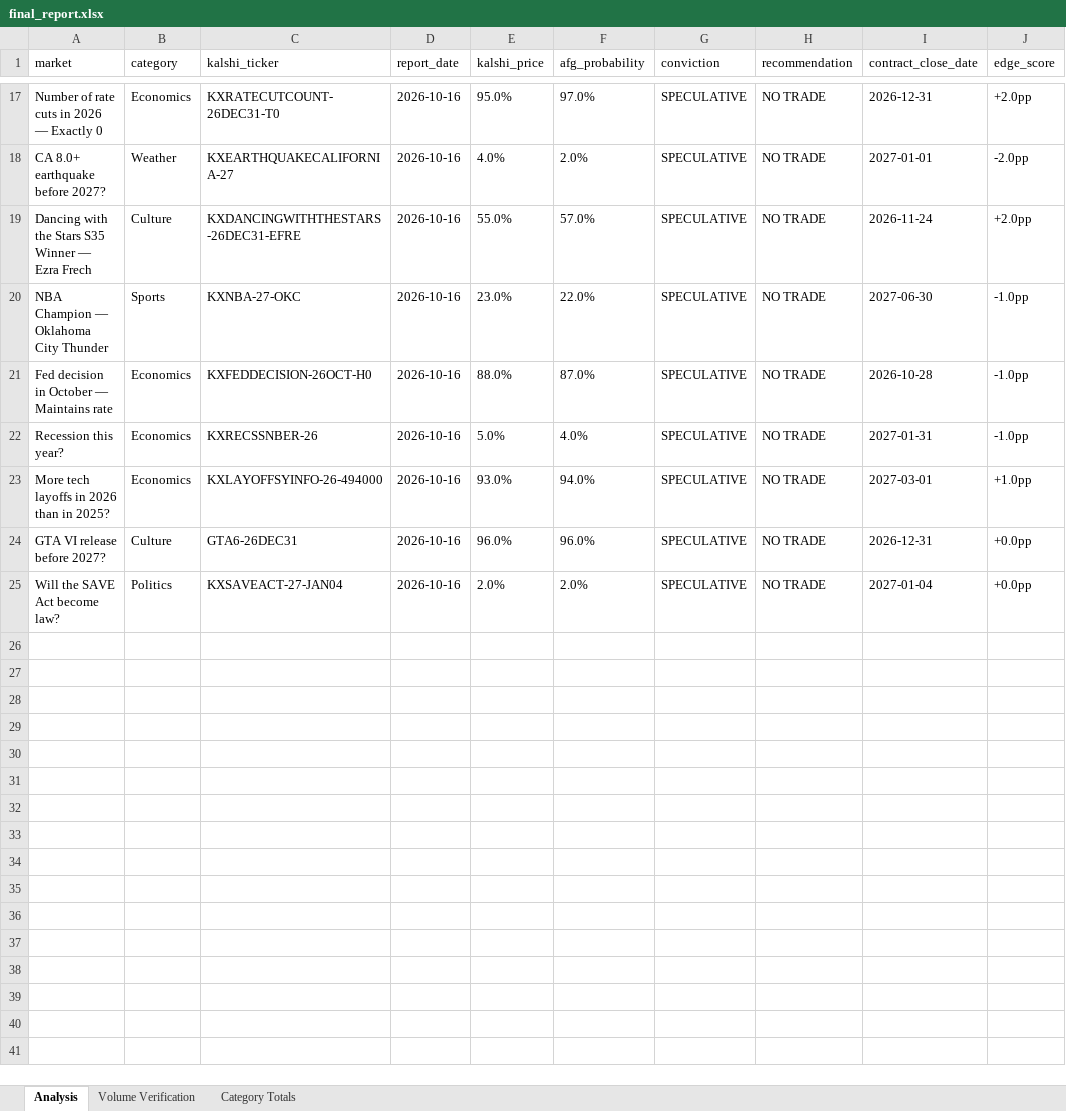
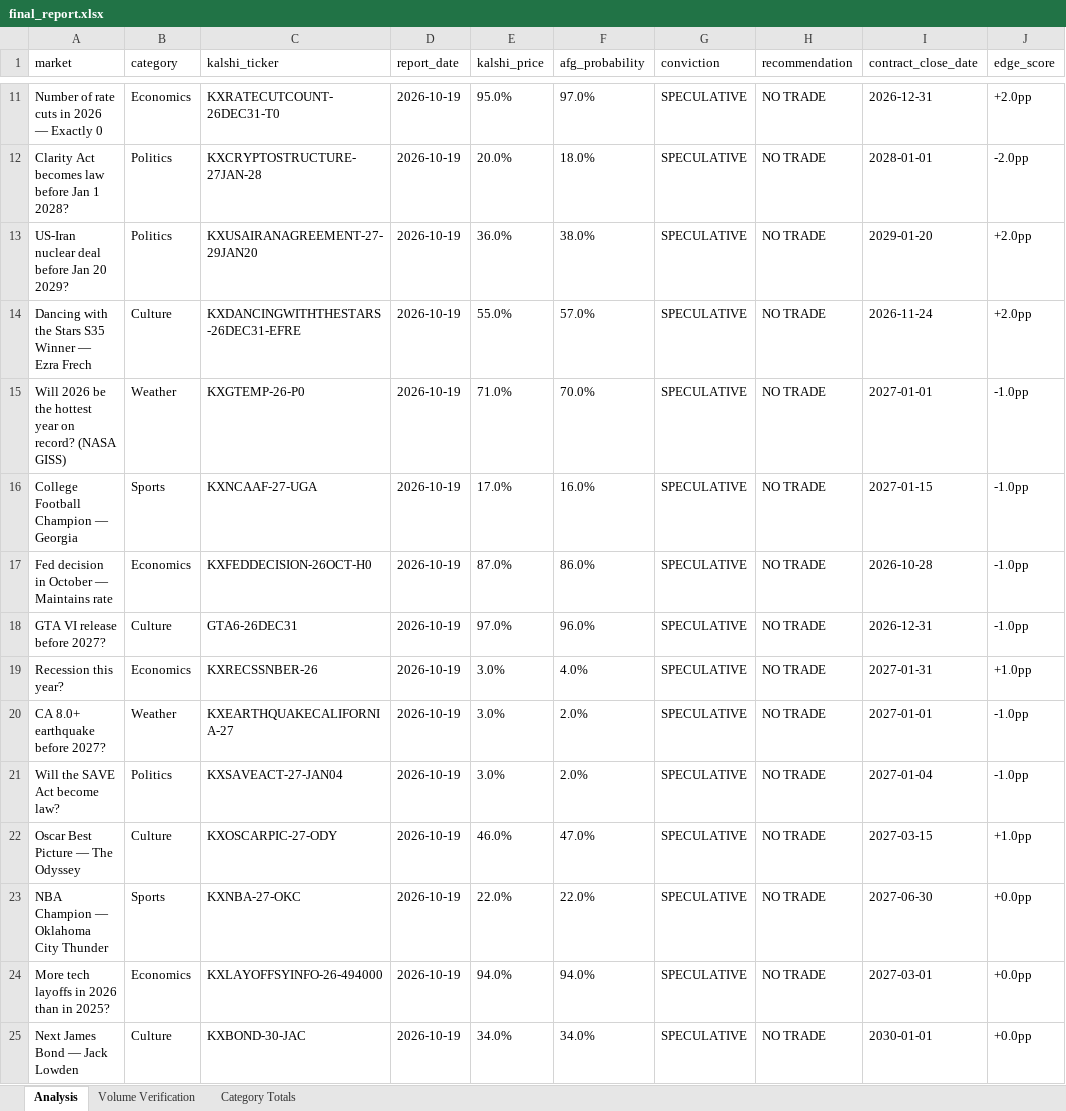
Before and after one commit to scowlfaceq02/afg-scorecard, an Excel workbook: data/final_report.xlsx, sheet Analysis, drawn as a sheet; only a part is shown, gaps mark what is left out; values as stored, in another font and other column widths than the file's, no borders; removed rows and columns are numbered as before the commit, all else as after; the diff covers the shown part only; the diff names each change by its address in the sheet, - before the commit and + after, or states it on an @@ line.

Commit message:
cycle update <date>

```diff
--- a/data/final_report.xlsx (sheet Analysis)
+++ b/data/final_report.xlsx (sheet Analysis)
-D11 (report_date): 2026-10-16
+D11 (report_date): 2026-10-19
-row 18: CA 8.0+ earthquake before 2027? | Weather | KXEARTHQUAKECALIFORNIA-27 | 2026-10-16 | 4.0% | 2.0% | SPECULATIVE | NO TRADE | 2027-01-01 | -2.0pp
+row 12: Clarity Act becomes law before Jan 1 2028? | Politics | KXCRYPTOSTRUCTURE-27JAN-28 | 2026-10-19 | 20.0% | 18.0% | SPECULATIVE | NO TRADE | 2028-01-01 | -2.0pp
+row 13: US-Iran nuclear deal before Jan 20 2029? | Politics | KXUSAIRANAGREEMENT-27-29JAN20 | 2026-10-19 | 36.0% | 38.0% | SPECULATIVE | NO TRADE | 2029-01-20 | +2.0pp
-D14 (report_date): 2026-10-16
+D14 (report_date): 2026-10-19
+row 15: Will 2026 be the hottest year on record? (NASA GISS) | Weather | KXGTEMP-26-P0 | 2026-10-19 | 71.0% | 70.0% | SPECULATIVE | NO TRADE | 2027-01-01 | -1.0pp
-A16 (market): NBA Champion — Oklahoma City Thunder
+A16 (market): College Football Champion — Georgia
-C16 (kalshi_ticker): KXNBA-27-OKC
+C16 (kalshi_ticker): KXNCAAF-27-UGA
-D16:D17 (report_date): 2026-10-16
+D16:D17 (report_date): 2026-10-19
-E16 (kalshi_price): 23.0%
+E16 (kalshi_price): 17.0%
-F16 (afg_probability): 22.0%
+F16 (afg_probability): 16.0%
-I16 (contract_close_date): 2027-06-30
+I16 (contract_close_date): 2027-01-15
-E17 (kalshi_price): 88.0%
+E17 (kalshi_price): 87.0%
-F17 (afg_probability): 87.0%
+F17 (afg_probability): 86.0%
+row 18: GTA VI release before 2027? | Culture | GTA6-26DEC31 | 2026-10-19 | 97.0% | 96.0% | SPECULATIVE | NO TRADE | 2026-12-31 | -1.0pp
-D19 (report_date): 2026-10-16
+D19 (report_date): 2026-10-19
-E19 (kalshi_price): 5.0%
+E19 (kalshi_price): 3.0%
-J19 (edge_score): -1.0pp
+J19 (edge_score): +1.0pp
+row 20: CA 8.0+ earthquake before 2027? | Weather | KXEARTHQUAKECALIFORNIA-27 | 2026-10-19 | 3.0% | 2.0% | SPECULATIVE | NO TRADE | 2027-01-01 | -1.0pp
+row 21: Will the SAVE Act become law? | Politics | KXSAVEACT-27-JAN04 | 2026-10-19 | 3.0% | 2.0% | SPECULATIVE | NO TRADE | 2027-01-04 | -1.0pp
+row 22: Oscar Best Picture — The Odyssey | Culture | KXOSCARPIC-27-ODY | 2026-10-19 | 46.0% | 47.0% | SPECULATIVE | NO TRADE | 2027-03-15 | +1.0pp
+row 23: NBA Champion — Oklahoma City Thunder | Sports | KXNBA-27-OKC | 2026-10-19 | 22.0% | 22.0% | SPECULATIVE | NO TRADE | 2027-06-30 | +0.0pp
-D24:D25 (report_date): 2026-10-16
+D24:D25 (report_date): 2026-10-19
-E24 (kalshi_price): 93.0%
+E24 (kalshi_price): 94.0%
-J24 (edge_score): +1.0pp
+J24 (edge_score): +0.0pp
-A25 (market): GTA VI release before 2027?
+A25 (market): Next James Bond — Jack Lowden
-C25 (kalshi_ticker): GTA6-26DEC31
+C25 (kalshi_ticker): KXBOND-30-JAC
-E25 (kalshi_price): 96.0%
+E25 (kalshi_price): 34.0%
-F25 (afg_probability): 96.0%
+F25 (afg_probability): 34.0%
-I25 (contract_close_date): 2026-12-31
+I25 (contract_close_date): 2030-01-01
-row 25: Will the SAVE Act become law? | Politics | KXSAVEACT-27-JAN04 | 2026-10-16 | 2.0% | 2.0% | SPECULATIVE | NO TRADE | 2027-01-04 | +0.0pp
```
Also changed, not shown: 4 added rows, 10 removed rows and 18 edited cells elsewhere in this sheet, 9 other files.
